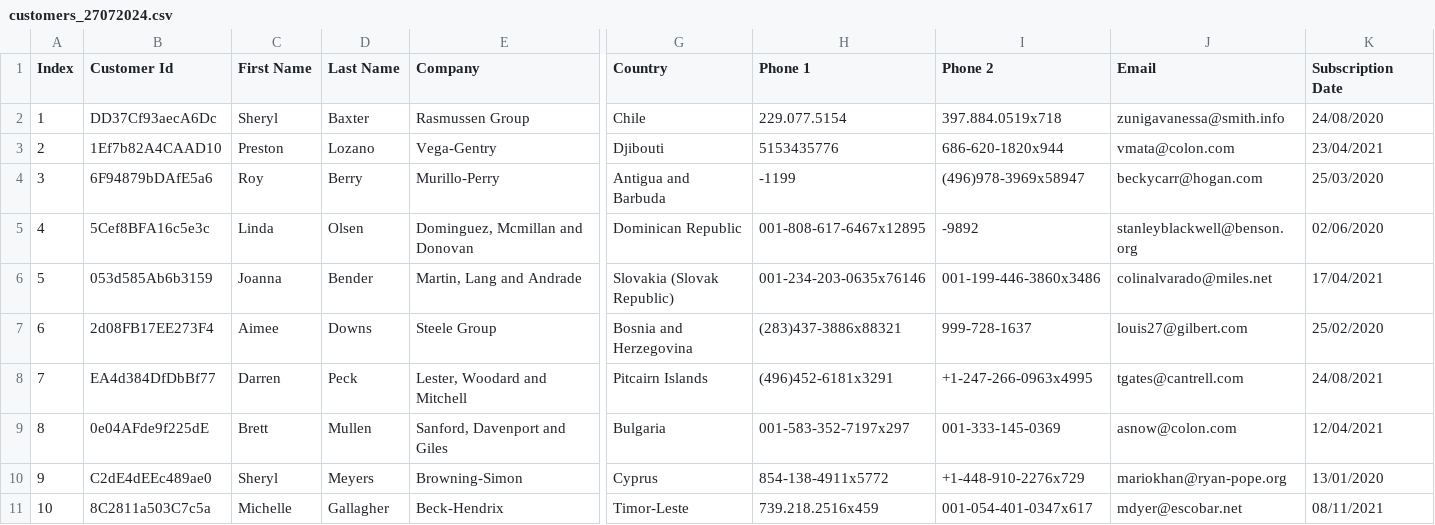
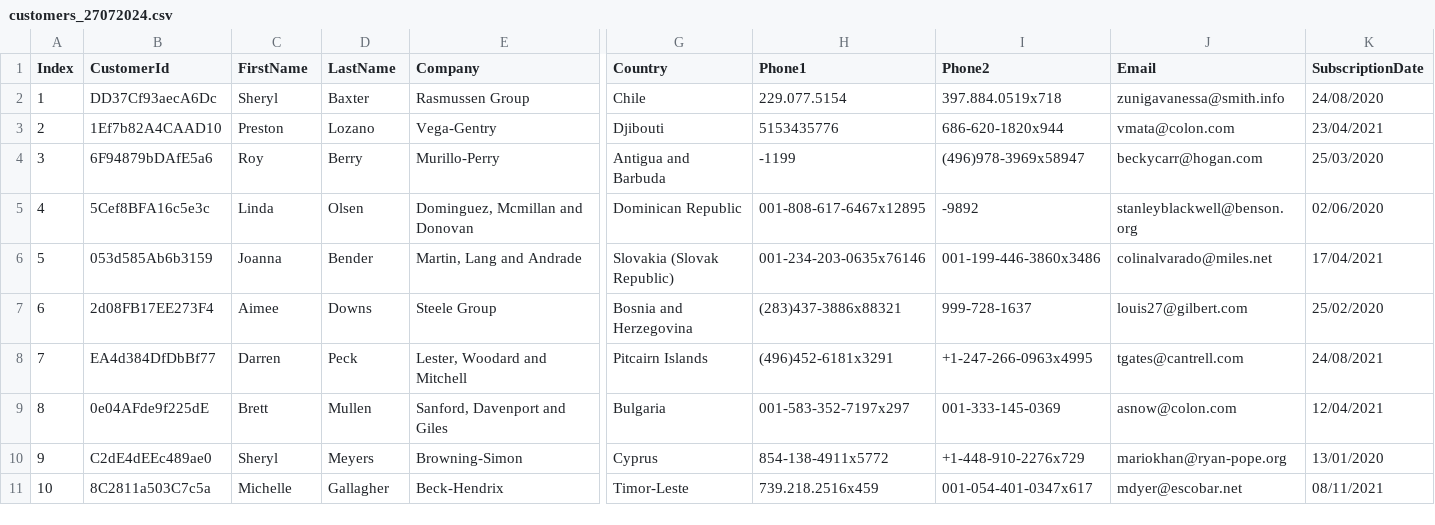
Before and after one commit to pradeepdekhane/CustFilesInfo, a CSV file: customers_27072024.csv, drawn as a sheet; only a part is shown, gaps mark what is left out; the diff names each change by its address in the sheet, - before the commit and + after, or states it on an @@ line.

Commit message:
Update customers_27072024.csv

```diff
--- a/customers_27072024.csv
+++ b/customers_27072024.csv
-B1: Customer Id
+B1: CustomerId
-C1: First Name
+C1: FirstName
-D1: Last Name
+D1: LastName
-H1: Phone 1
+H1: Phone1
-I1: Phone 2
+I1: Phone2
-K1: Subscription Date
+K1: SubscriptionDate
```
